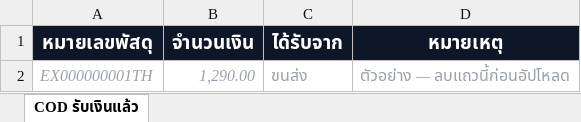
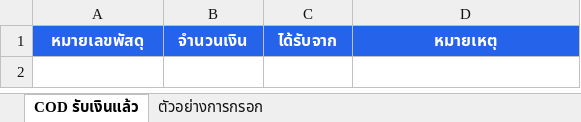
Before and after one commit to faceadvance/face-advance-monthly-orders, an Excel workbook: Face Advance Monthly orders/frontend/public/templates/cod-template.xlsx, sheet COD รับเงินแล้ว, drawn as a sheet; values as stored, in another font and other column widths than the file's, no borders; the diff names each change by its address in the sheet, - before the commit and + after, or states it on an @@ line.

```diff
--- a/Face Advance Monthly orders/frontend/public/templates/cod-template.xlsx (sheet COD รับเงินแล้ว)
+++ b/Face Advance Monthly orders/frontend/public/templates/cod-template.xlsx (sheet COD รับเงินแล้ว)
+sheet tab: ตัวอย่างการกรอก
-A1:D1 fill: #0E1728
+A1:D1 fill: #2563EB, text size: smaller
-row 2: EX000000001TH | 1,290.00 | ขนส่ง | ตัวอย่าง — ลบแถวนี้ก่อนอัปโหลด
```
